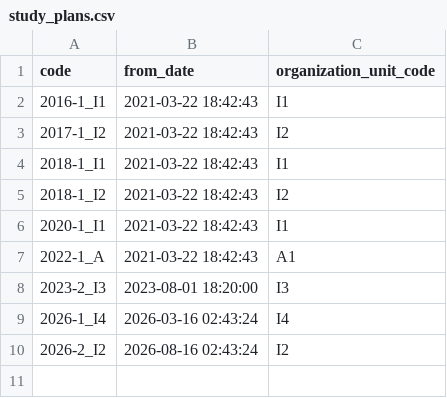
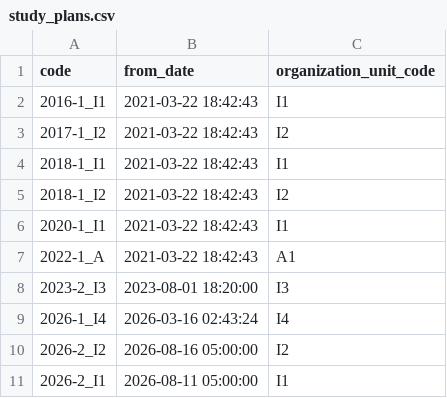
Before and after one commit to horext/app-data, a CSV file: seeds/study_plans.csv, drawn as a sheet.

Commit message:
feat: add study plan for 2026-1 I1

```diff
--- a/seeds/study_plans.csv
+++ b/seeds/study_plans.csv
@@ -9,2 +9,3 @@ code,from_date,organization_unit_code
 2026-1_I4,2026-03-16 02:43:24,I4
-2026-2_I2,2026-08-16 02:43:24,I2
+2026-2_I2,2026-08-16 05:00:00,I2
+2026-2_I1,2026-08-11 05:00:00,I1
```
Also changed, not shown: 2 other files.
